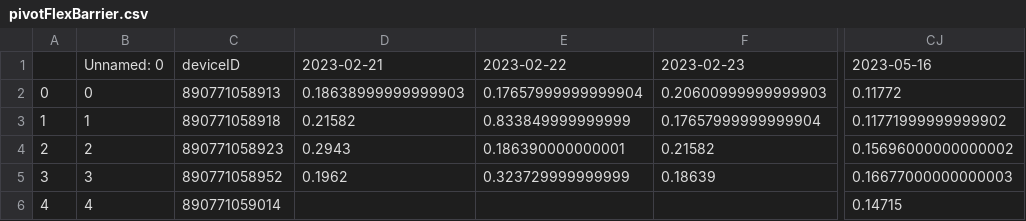
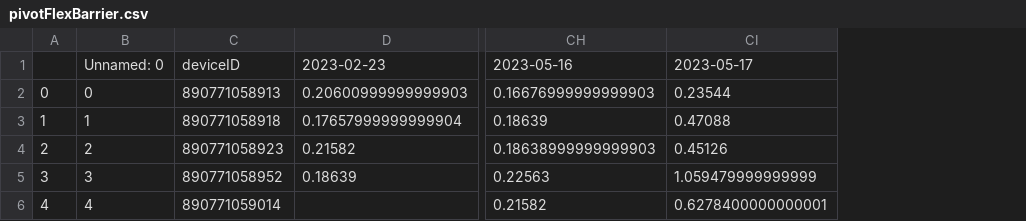
Before and after one commit to treestuff/DataFiles, a CSV file: pivotFlexBarrier.csv, drawn as a sheet; only a part is shown, gaps mark what is left out; removed rows and columns are numbered as before the commit, all else as after; the diff names each change by its address in the sheet, - before the commit and + after, or states it on an @@ line.

```diff
--- a/pivotFlexBarrier.csv
+++ b/pivotFlexBarrier.csv
-column D, rows 1-5: 2023-02-21 | 0.18638999999999903 | 0.21582 | 0.2943 | 0.1962
-column E, rows 1-5: 2023-02-22 | 0.17657999999999904 | 0.833849999999999 | 0.186390000000001 | 0.323729999999999
-column CJ, rows 1-6: 2023-05-16 | 0.11772 | 0.11771999999999902 | 0.15696000000000002 | 0.16677000000000003 | 0.14715
+column CH, rows 1-6: 2023-05-16 | 0.16676999999999903 | 0.18639 | 0.18638999999999903 | 0.22563 | 0.21582
+column CI, rows 1-6: 2023-05-17 | 0.23544 | 0.47088 | 0.45126 | 1.059479999999999 | 0.6278400000000001
```
Also changed, not shown: DataCumulatedFlex2.csv, 1 other file.
